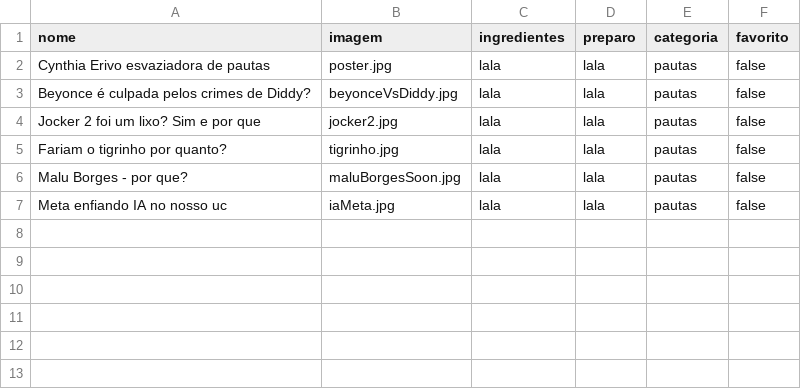
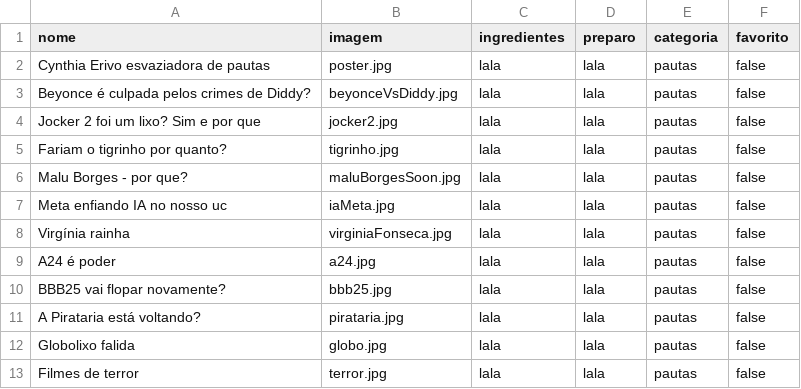
Before and after one commit to Shahdaddana/pautasPodcast, a CSV file: pautas.csv, drawn as a sheet; the diff names each change by its address in the sheet, - before the commit and + after, or states it on an @@ line.

```diff
--- a/pautas.csv
+++ b/pautas.csv
+row 8: Virgínia rainha | virginiaFonseca.jpg | lala | lala | pautas | false
+row 9: A24 é poder | a24.jpg | lala | lala | pautas | false
+row 10: BBB25 vai flopar novamente? | bbb25.jpg | lala | lala | pautas | false
+row 11: A Pirataria está voltando? | pirataria.jpg | lala | lala | pautas | false
+row 12: Globolixo falida | globo.jpg | lala | lala | pautas | false
+row 13: Filmes de terror | terror.jpg | lala | lala | pautas | false
```
